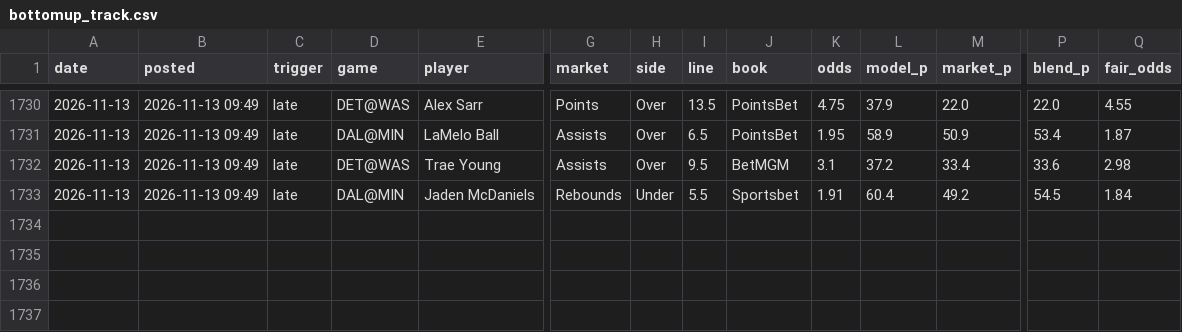
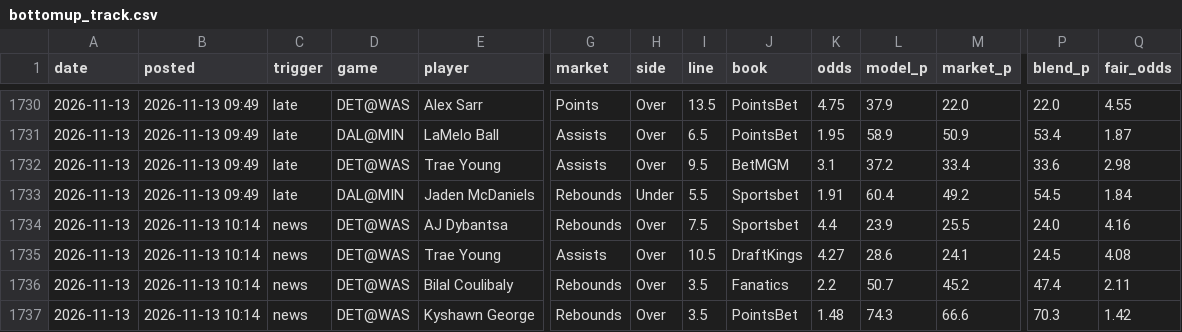
Before and after one commit to andrewkyriacou1993-lang/claudiopunt, a CSV file: research/bottomup/bottomup_track.csv, drawn as a sheet; only a part is shown, gaps mark what is left out; rows hold the shown columns only; the diff names each change by its address in the sheet, - before the commit and + after, or states it on an @@ line.

```diff
--- a/research/bottomup/bottomup_track.csv
+++ b/research/bottomup/bottomup_track.csv
+row 1734: 2026-11-13 | 2026-11-13 10:14 | news | DET@WAS | AJ Dybantsa | Rebounds | Over | 7.5 | Sportsbet | 4.4 | 23.9 | 25.5 | 24.0 | 4.16
+row 1735: 2026-11-13 | 2026-11-13 10:14 | news | DET@WAS | Trae Young | Assists | Over | 10.5 | DraftKings | 4.27 | 28.6 | 24.1 | 24.5 | 4.08
+row 1736: 2026-11-13 | 2026-11-13 10:14 | news | DET@WAS | Bilal Coulibaly | Rebounds | Over | 3.5 | Fanatics | 2.2 | 50.7 | 45.2 | 47.4 | 2.11
+row 1737: 2026-11-13 | 2026-11-13 10:14 | news | DET@WAS | Kyshawn George | Rebounds | Over | 3.5 | PointsBet | 1.48 | 74.3 | 66.6 | 70.3 | 1.42
```
Also changed, not shown: data/best.csv, data/chances.csv, 16 other files.
